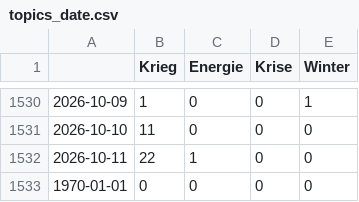
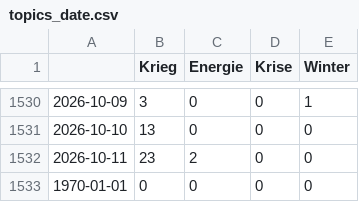
Before and after one commit to paularicarda-news/winterIsComing2, a CSV file: csv/topics_date.csv, drawn as a sheet; only a part is shown, gaps mark what is left out; the diff covers the shown part only.

```diff
--- a/csv/topics_date.csv
+++ b/csv/topics_date.csv
@@ -1530,4 +1530,4 @@
-2026-10-09,1,0,0,1
-2026-10-10,11,0,0,0
-2026-10-11,22,1,0,0
+2026-10-09,3,0,0,1
+2026-10-10,13,0,0,0
+2026-10-11,23,2,0,0
 1970-01-01,0,0,0,0
```
Also changed, not shown: 19 edited cells elsewhere in this file, 4 other files.
